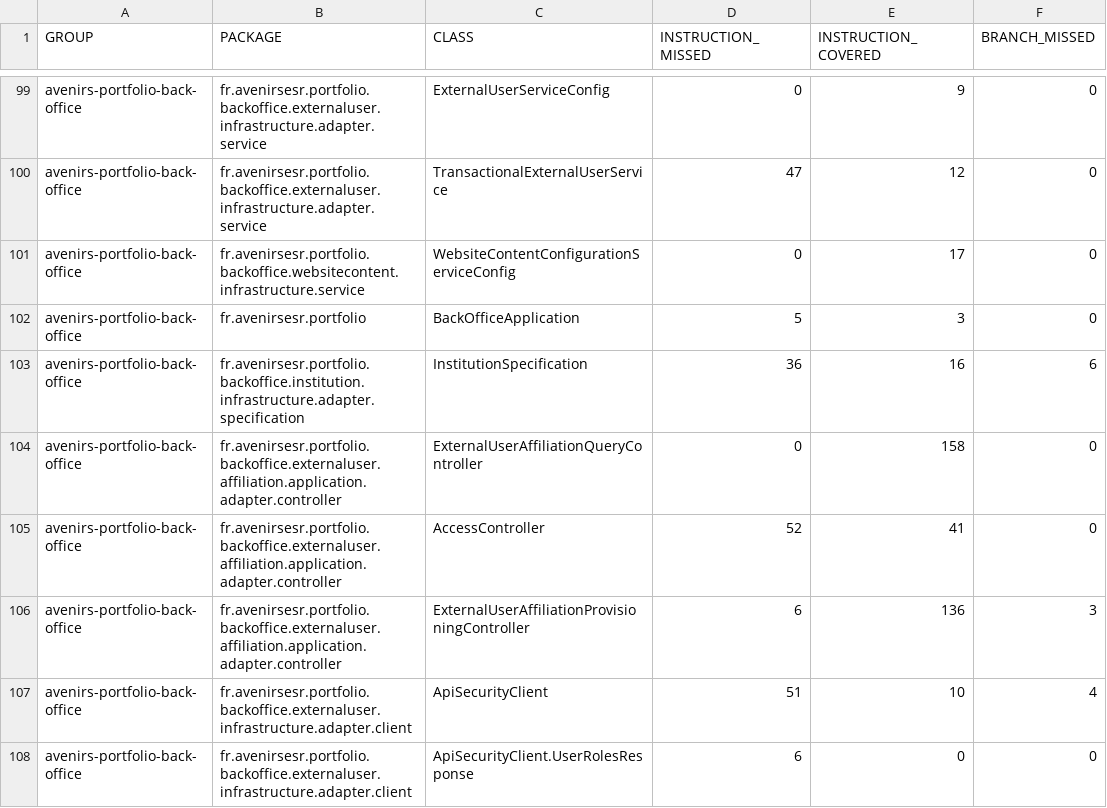
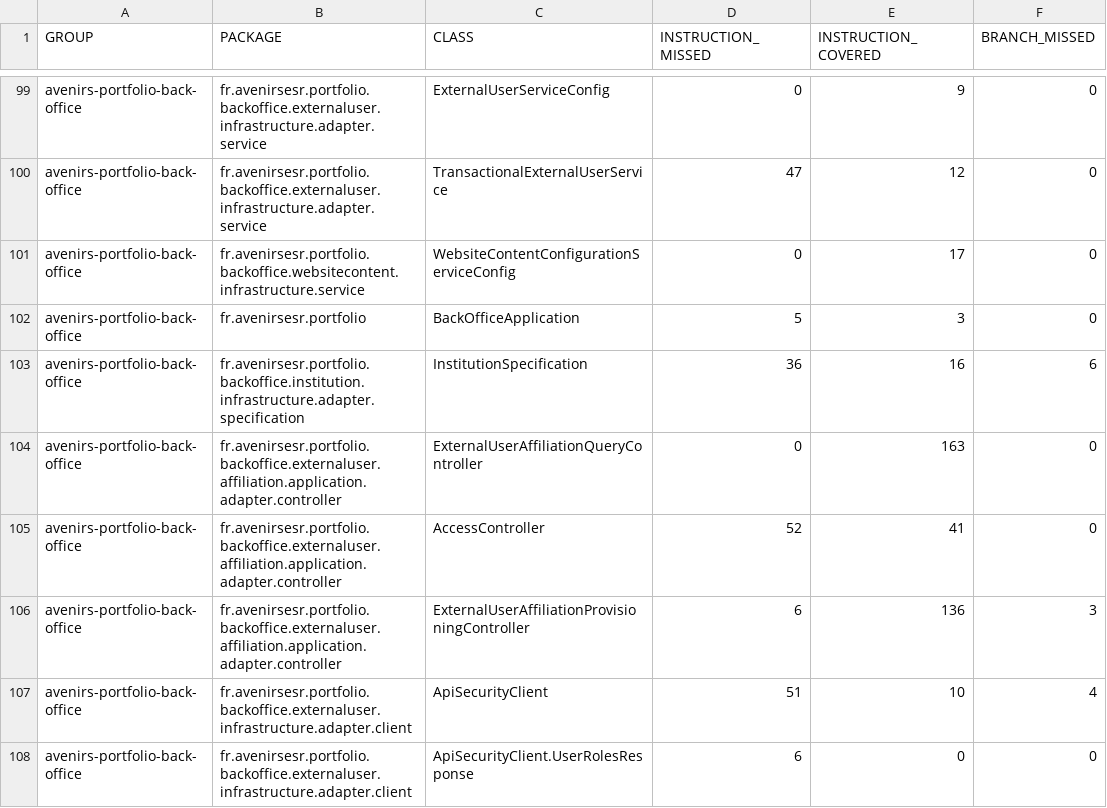
Before and after one commit to avenirs-esr/avenirs-portfolio-back-office, a CSV file: docs/jacoco-report/jacoco/jacoco.csv, drawn as a sheet; only a part is shown, gaps mark what is left out; the diff covers the shown part only; the diff names each change by its address in the sheet, - before the commit and + after, or states it on an @@ line.

```diff
--- a/docs/jacoco-report/jacoco/jacoco.csv
+++ b/docs/jacoco-report/jacoco/jacoco.csv
-E104 (INSTRUCTION_COVERED): 158
+E104 (INSTRUCTION_COVERED): 163
```
Also changed, not shown: 16 edited cells elsewhere in this file, 31 other files.
